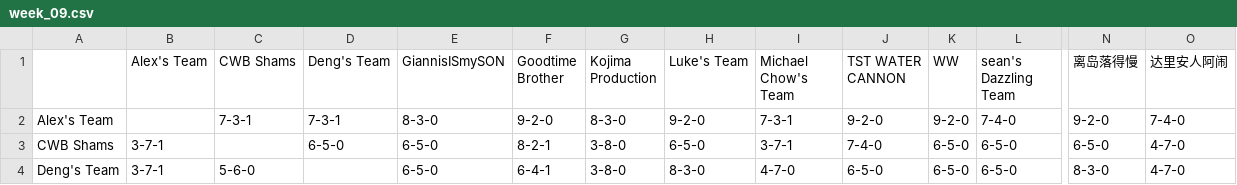
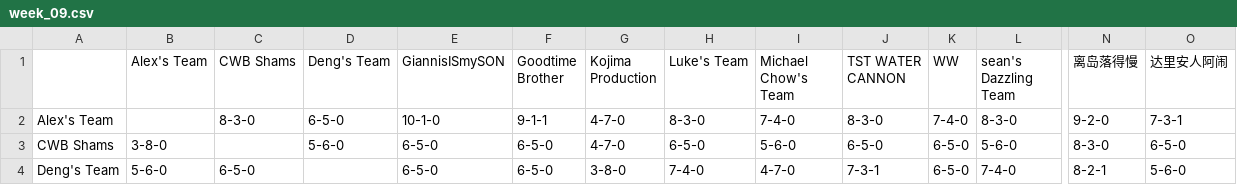
Before and after one commit to williamww19/fantasy, a CSV file: data/league_13648/weekly_summary/week_09.csv, drawn as a sheet; only a part is shown, gaps mark what is left out; the diff covers the shown part only; the diff names each change by its address in the sheet, - before the commit and + after, or states it on an @@ line.

```diff
--- a/data/league_13648/weekly_summary/week_09.csv
+++ b/data/league_13648/weekly_summary/week_09.csv
-C2 (CWB Shams): 7-3-1
+C2 (CWB Shams): 8-3-0
-D2 (Deng's Team): 7-3-1
+D2 (Deng's Team): 6-5-0
-E2 (GiannisISmySON): 8-3-0
+E2 (GiannisISmySON): 10-1-0
-F2 (Goodtime Brother): 9-2-0
+F2 (Goodtime Brother): 9-1-1
-G2 (Kojima Production): 8-3-0
+G2 (Kojima Production): 4-7-0
-H2 (Luke's Team): 9-2-0
+H2 (Luke's Team): 8-3-0
-I2 (Michael Chow's Team): 7-3-1
+I2 (Michael Chow's Team): 7-4-0
-J2 (TST WATER CANNON): 9-2-0
+J2 (TST WATER CANNON): 8-3-0
-K2 (WW): 9-2-0
+K2 (WW): 7-4-0
-L2 (sean's Dazzling Team): 7-4-0
+L2 (sean's Dazzling Team): 8-3-0
-O2 (达里安人阿闹): 7-4-0
+O2 (达里安人阿闹): 7-3-1
-B3 (Alex's Team): 3-7-1
+B3 (Alex's Team): 3-8-0
-D3 (Deng's Team): 6-5-0
+D3 (Deng's Team): 5-6-0
-F3 (Goodtime Brother): 8-2-1
+F3 (Goodtime Brother): 6-5-0
-G3 (Kojima Production): 3-8-0
+G3 (Kojima Production): 4-7-0
-I3 (Michael Chow's Team): 3-7-1
+I3 (Michael Chow's Team): 5-6-0
-J3 (TST WATER CANNON): 7-4-0
+J3 (TST WATER CANNON): 6-5-0
-L3 (sean's Dazzling Team): 6-5-0
+L3 (sean's Dazzling Team): 5-6-0
-N3 (离岛落得慢): 6-5-0
+N3 (离岛落得慢): 8-3-0
-O3 (达里安人阿闹): 4-7-0
+O3 (达里安人阿闹): 6-5-0
-B4 (Alex's Team): 3-7-1
+B4 (Alex's Team): 5-6-0
-C4 (CWB Shams): 5-6-0
+C4 (CWB Shams): 6-5-0
-F4 (Goodtime Brother): 6-4-1
+F4 (Goodtime Brother): 6-5-0
-H4 (Luke's Team): 8-3-0
+H4 (Luke's Team): 7-4-0
-J4 (TST WATER CANNON): 6-5-0
+J4 (TST WATER CANNON): 7-3-1
-L4 (sean's Dazzling Team): 6-5-0
+L4 (sean's Dazzling Team): 7-4-0
-N4 (离岛落得慢): 8-3-0
+N4 (离岛落得慢): 8-2-1
-O4 (达里安人阿闹): 4-7-0
+O4 (达里安人阿闹): 5-6-0
```
Also changed, not shown: 118 edited cells elsewhere in this file, data/league_13648/weekly_stats/week_09.csv, data/league_33203/weekly_stats/week_09.csv, 4 other files.
